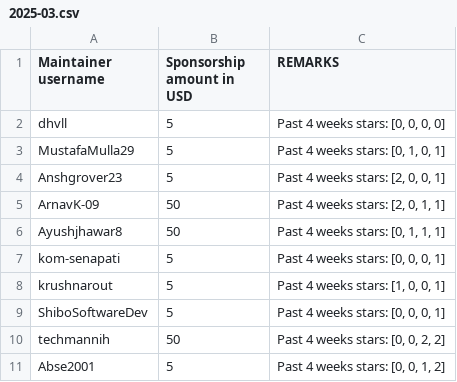
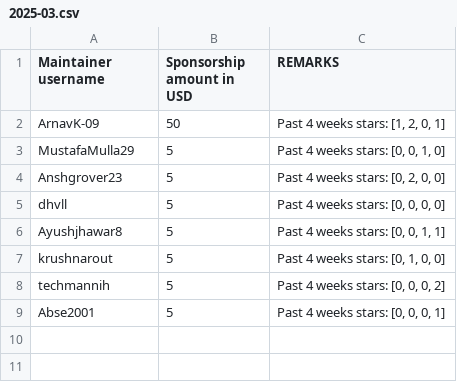
Before and after one commit to tscircuit/contribution-tracker, a CSV file: sponsorships/2025-03.csv, drawn as a sheet.

```diff
--- a/sponsorships/2025-03.csv
+++ b/sponsorships/2025-03.csv
@@ -1,11 +1,9 @@
 Maintainer username,Sponsorship amount in USD,REMARKS
+ArnavK-09,50,"Past 4 weeks stars: [1, 2, 0, 1]"
+MustafaMulla29,5,"Past 4 weeks stars: [0, 0, 1, 0]"
+Anshgrover23,5,"Past 4 weeks stars: [0, 2, 0, 0]"
 dhvll,5,"Past 4 weeks stars: [0, 0, 0, 0]"
-MustafaMulla29,5,"Past 4 weeks stars: [0, 1, 0, 1]"
-Anshgrover23,5,"Past 4 weeks stars: [2, 0, 0, 1]"
-ArnavK-09,50,"Past 4 weeks stars: [2, 0, 1, 1]"
-Ayushjhawar8,50,"Past 4 weeks stars: [0, 1, 1, 1]"
-kom-senapati,5,"Past 4 weeks stars: [0, 0, 0, 1]"
-krushnarout,5,"Past 4 weeks stars: [1, 0, 0, 1]"
-ShiboSoftwareDev,5,"Past 4 weeks stars: [0, 0, 0, 1]"
-techmannih,50,"Past 4 weeks stars: [0, 0, 2, 2]"
-Abse2001,5,"Past 4 weeks stars: [0, 0, 1, 2]"
+Ayushjhawar8,5,"Past 4 weeks stars: [0, 0, 1, 1]"
+krushnarout,5,"Past 4 weeks stars: [0, 1, 0, 0]"
+techmannih,5,"Past 4 weeks stars: [0, 0, 0, 2]"
+Abse2001,5,"Past 4 weeks stars: [0, 0, 0, 1]"
```
